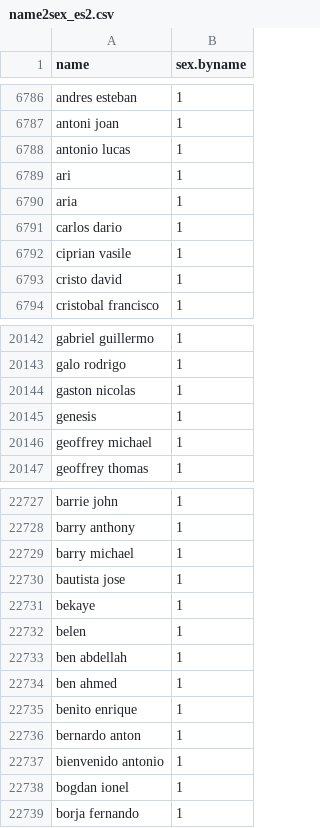
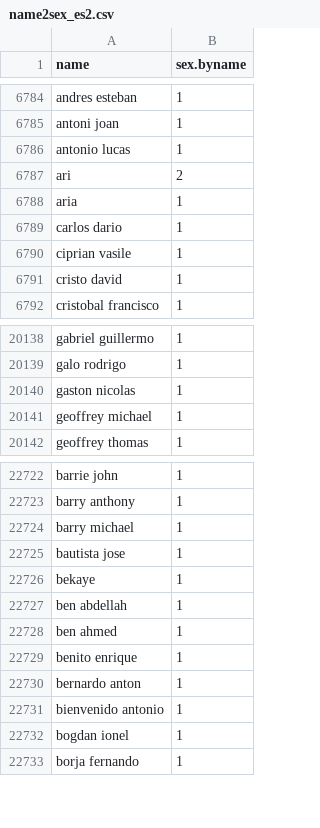
Before and after one commit to flocktory/ladyboy, a CSV file: data/name2sex_es2.csv, drawn as a sheet; only a part is shown, gaps mark what is left out; the diff covers the shown part only.

```diff
--- a/data/name2sex_es2.csv
+++ b/data/name2sex_es2.csv
@@ -6788,3 +6786,3 @@ antoni joan,1
 antonio lucas,1
-ari,1
+ari,2
 aria,1
@@ -20144,3 +20140,2 @@ galo rodrigo,1
 gaston nicolas,1
-genesis,1
 geoffrey michael,1
@@ -22731,3 +22726,2 @@ bautista jose,1
 bekaye,1
-belen,1
 ben abdellah,1
```
Also changed, not shown: 5 added rows and 4 removed rows elsewhere in this file, data/name2name.csv, data/name2sex.csv, 1 other file.
